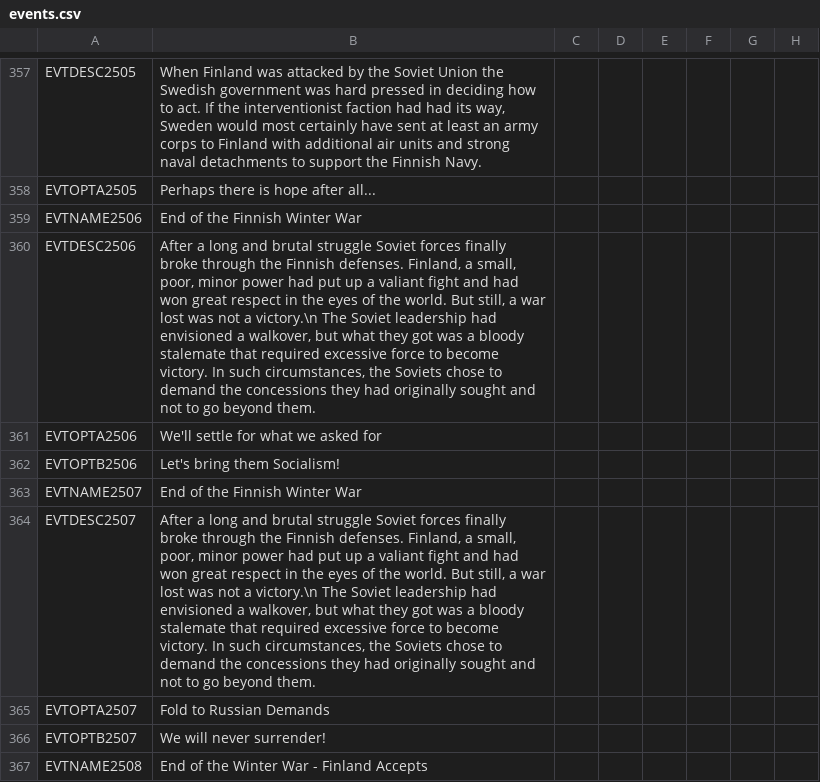
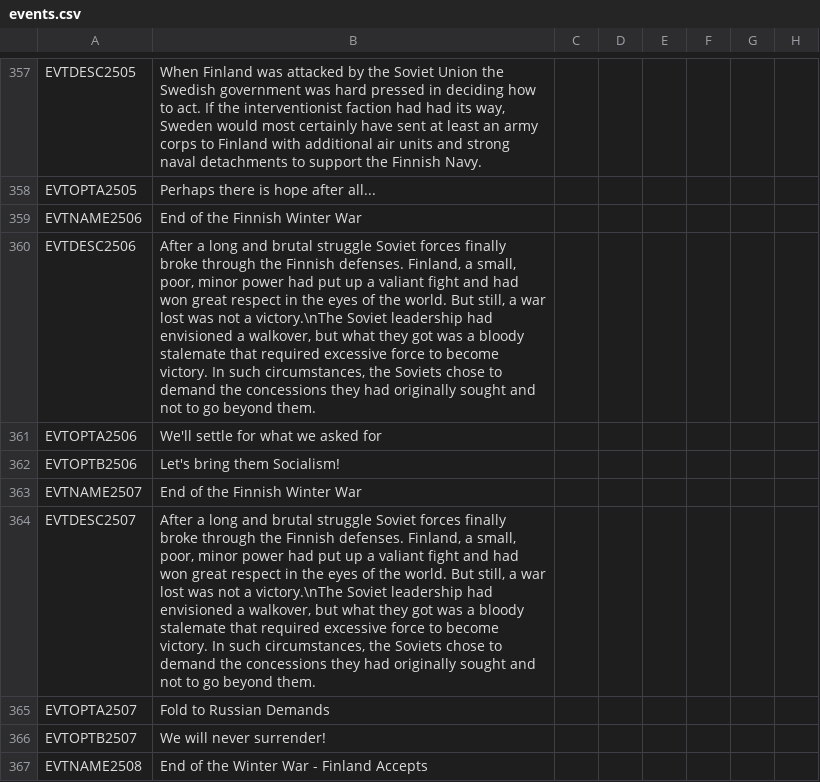
Before and after one commit to oumajgad/BlackICE, a CSV file: localisation/events.csv, drawn as a sheet; only a part is shown, gaps mark what is left out; the diff covers the shown part only; the diff names each change by its address in the sheet, - before the commit and + after, or states it on an @@ line.

```diff
--- a/localisation/events.csv
+++ b/localisation/events.csv
-B360: …not a victory.\n The Soviet leadership…
+B360: …not a victory.\nThe Soviet leadership…
-B364: …not a victory.\n The Soviet leadership…
+B364: …not a victory.\nThe Soviet leadership…
```
Also changed, not shown: 8 edited cells elsewhere in this file, 3 other files.
